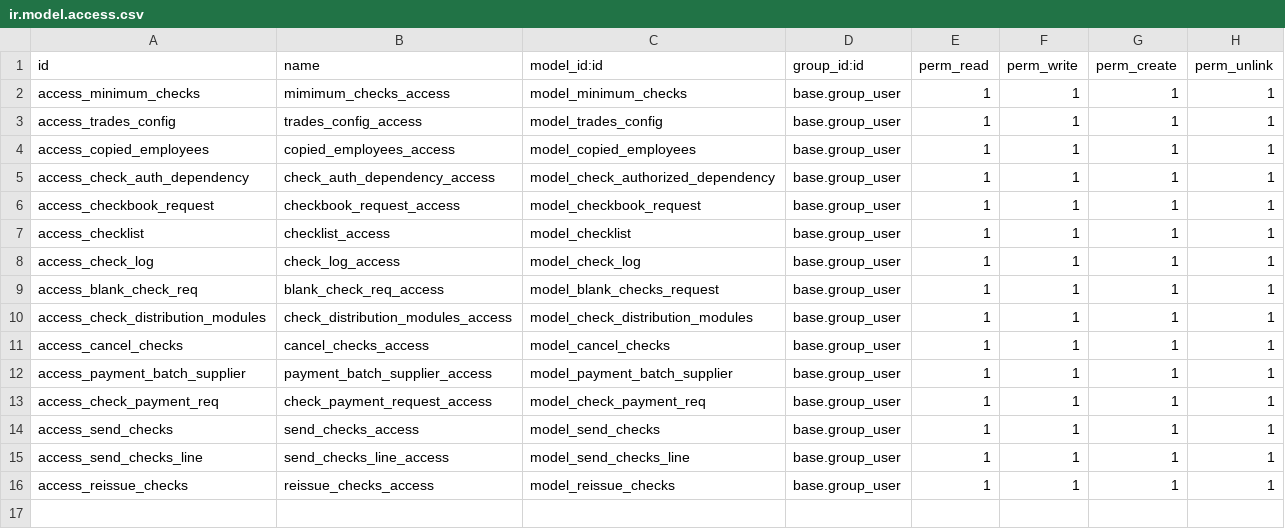
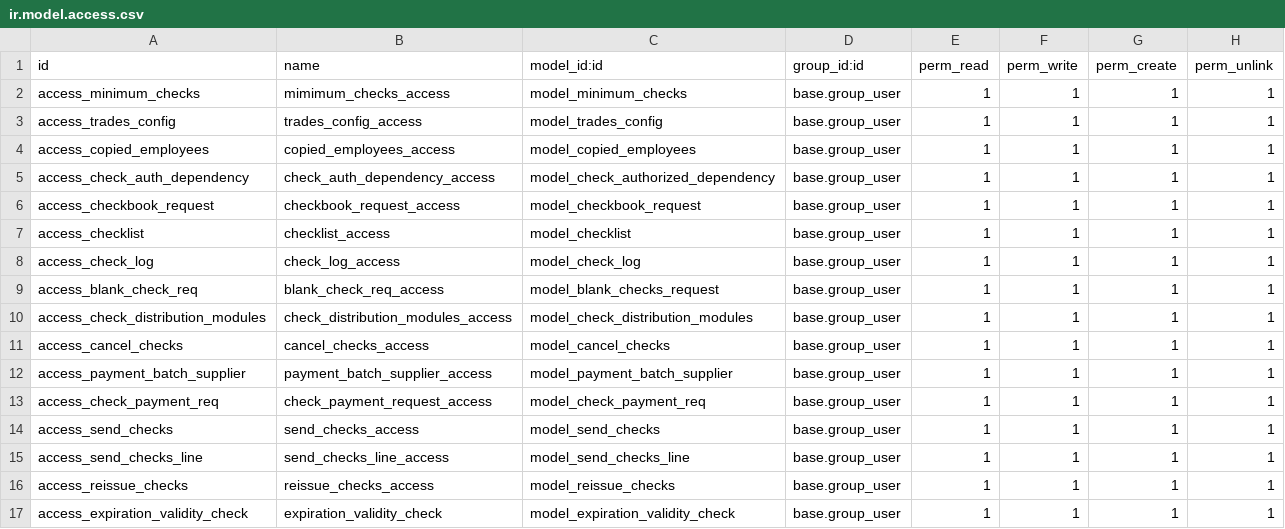
Before and after one commit to Mit-Mut/UNAM-TEST, a CSV file: jt_check_controls/security/ir.model.access.csv, drawn as a sheet; the diff names each change by its address in the sheet, - before the commit and + after, or states it on an @@ line.

```diff
--- a/jt_check_controls/security/ir.model.access.csv
+++ b/jt_check_controls/security/ir.model.access.csv
+row 17: access_expiration_validity_check | expiration_validity_check | model_expiration_validity_check | base.group_user | 1 | 1 | 1 | 1
```
Also changed, not shown: 20 other files.
